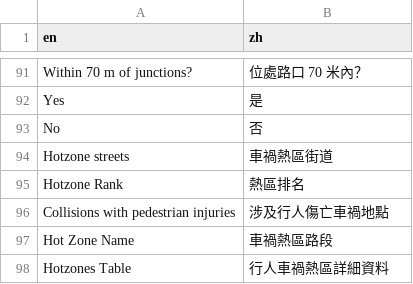
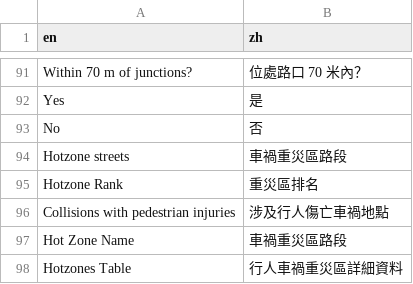
Before and after one commit to Hong-Kong-Districts-Info/hktrafficcollisions, a CSV file: inst/app/translation/translation_zh.csv, drawn as a sheet; only a part is shown, gaps mark what is left out.

```diff
--- a/inst/app/translation/translation_zh.csv
+++ b/inst/app/translation/translation_zh.csv
@@ -93,6 +93,6 @@ Yes,是
 No,否
-Hotzone streets,車禍熱區街道
-Hotzone Rank,熱區排名
+Hotzone streets,車禍重災區路段
+Hotzone Rank,重災區排名
 Collisions with pedestrian injuries,涉及行人傷亡車禍地點
-Hot Zone Name,車禍熱區路段
-Hotzones Table,行人車禍熱區詳細資料
+Hot Zone Name,車禍重災區路段
+Hotzones Table,行人車禍重災區詳細資料
```
Also changed, not shown: 1 other file.
